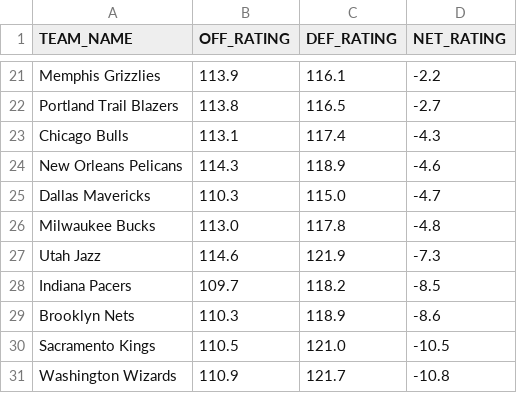
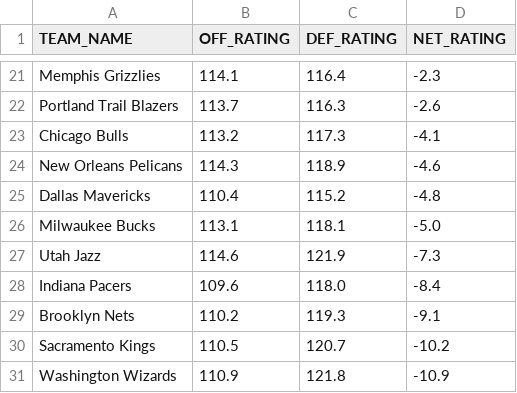
Before and after one commit to fuku8/NBA-Rating-Visualizer, a CSV file: data/team_ratings.csv, drawn as a sheet; only a part is shown, gaps mark what is left out; the diff covers the shown part only; the diff names each change by its address in the sheet, - before the commit and + after, or states it on an @@ line.

```diff
--- a/data/team_ratings.csv
+++ b/data/team_ratings.csv
-B21 (OFF_RATING): 113.9
+B21 (OFF_RATING): 114.1
-C21 (DEF_RATING): 116.1
+C21 (DEF_RATING): 116.4
-D21 (NET_RATING): -2.2
+D21 (NET_RATING): -2.3
-B22 (OFF_RATING): 113.8
+B22 (OFF_RATING): 113.7
-C22 (DEF_RATING): 116.5
+C22 (DEF_RATING): 116.3
-D22 (NET_RATING): -2.7
+D22 (NET_RATING): -2.6
-B23 (OFF_RATING): 113.1
+B23 (OFF_RATING): 113.2
-C23 (DEF_RATING): 117.4
+C23 (DEF_RATING): 117.3
-D23 (NET_RATING): -4.3
+D23 (NET_RATING): -4.1
-B25 (OFF_RATING): 110.3
+B25 (OFF_RATING): 110.4
-C25 (DEF_RATING): 115.0
+C25 (DEF_RATING): 115.2
-D25 (NET_RATING): -4.7
+D25 (NET_RATING): -4.8
-B26 (OFF_RATING): 113.0
+B26 (OFF_RATING): 113.1
-C26 (DEF_RATING): 117.8
+C26 (DEF_RATING): 118.1
-D26 (NET_RATING): -4.8
+D26 (NET_RATING): -5.0
-B28 (OFF_RATING): 109.7
+B28 (OFF_RATING): 109.6
-C28 (DEF_RATING): 118.2
+C28 (DEF_RATING): 118.0
-D28 (NET_RATING): -8.5
+D28 (NET_RATING): -8.4
-B29 (OFF_RATING): 110.3
+B29 (OFF_RATING): 110.2
-C29 (DEF_RATING): 118.9
+C29 (DEF_RATING): 119.3
-D29 (NET_RATING): -8.6
+D29 (NET_RATING): -9.1
-C30 (DEF_RATING): 121.0
+C30 (DEF_RATING): 120.7
-D30 (NET_RATING): -10.5
+D30 (NET_RATING): -10.2
-C31 (DEF_RATING): 121.7
+C31 (DEF_RATING): 121.8
-D31 (NET_RATING): -10.8
+D31 (NET_RATING): -10.9
```
Also changed, not shown: 4 added rows, 4 removed rows and 23 edited cells elsewhere in this file, data/player_ratings.csv, 1 other file.
